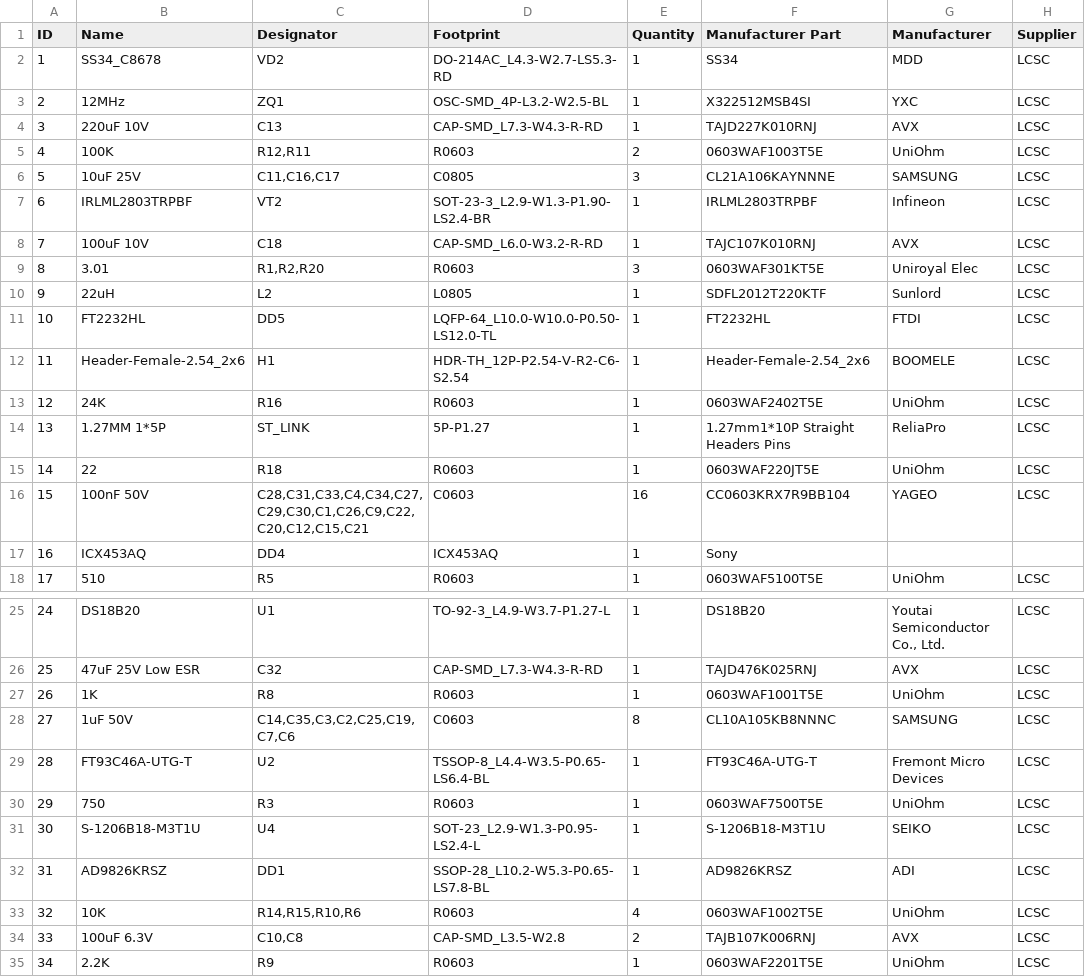
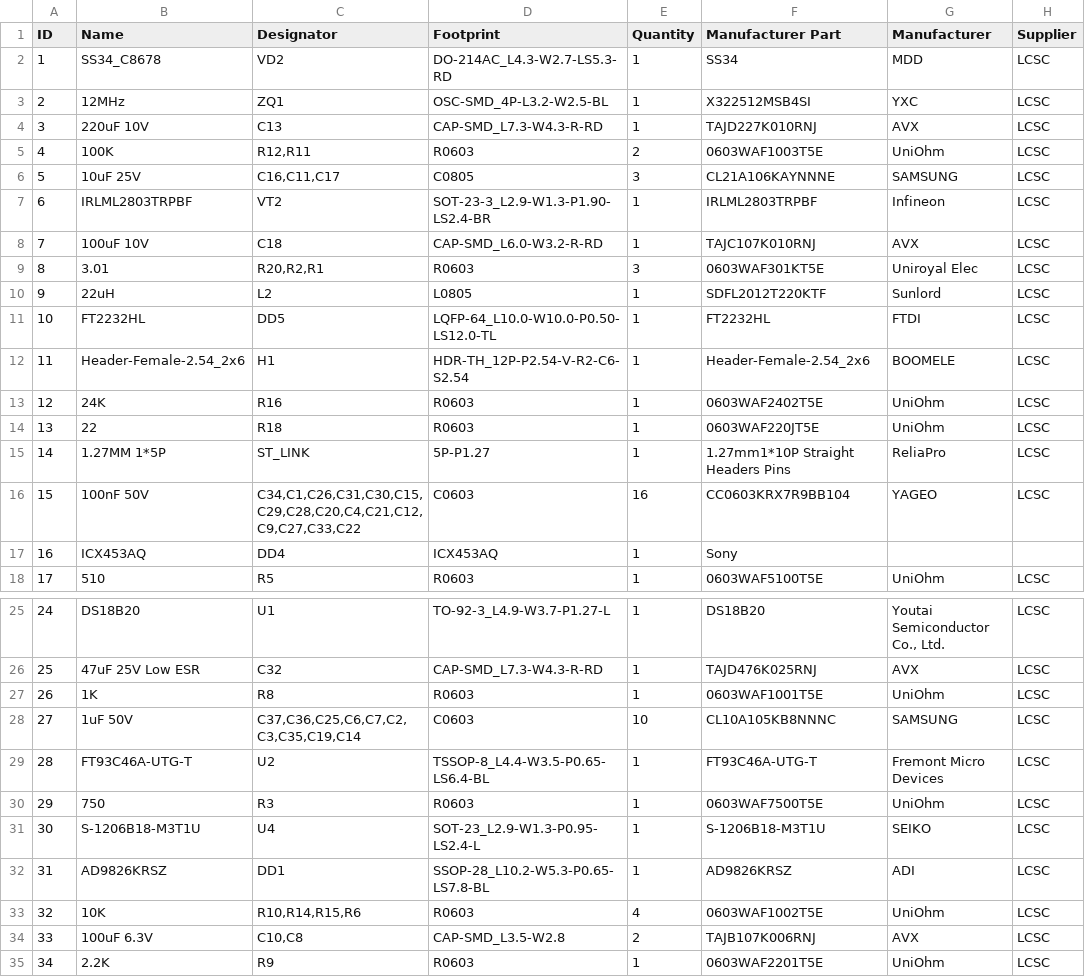
Before and after one commit to lordzurp/Cam87, a CSV file: logic_board/Cam87 1.0 - Logic board - 4_BOM.csv, drawn as a sheet; only a part is shown, gaps mark what is left out; addresses are those after the commit; the diff names each change by its address in the sheet, - before the commit and + after, or states it on an @@ line.

```diff
--- a/logic_board/Cam87 1.0 - Logic board - 4_BOM.csv
+++ b/logic_board/Cam87 1.0 - Logic board - 4_BOM.csv
-C6 (Designator): C11,C16,C17
+C6 (Designator): C16,C11,C17
-C9 (Designator): R1,R2,R20
+C9 (Designator): R20,R2,R1
@@ row 15 moved to row 14: 13 @@
@@ column A (ID) renumbered in row 15 @@
-C16 (Designator): C28,C31,C33,C4,C34,C27,C29,C30,C1,C26,C9,C22,C20,C12,C15,C21
+C16 (Designator): C34,C1,C26,C31,C30,C15,C29,C28,C20,C4,C21,C12,C9,C27,C33,C22
-C28 (Designator): C14,C35,C3,C2,C25,C19,C7,C6
+C28 (Designator): C37,C36,C25,C6,C7,C2,C3,C35,C19,C14
-E28 (Quantity): 8
+E28 (Quantity): 10
-C33 (Designator): R14,R15,R10,R6
+C33 (Designator): R10,R14,R15,R6
```
Also changed, not shown: logic_board/Cam87 1.0 - Logic board - 5_Pick n Place.csv, power_board/Cam87 1.0 - Power board - 4_BOM.csv, 10 other files.
